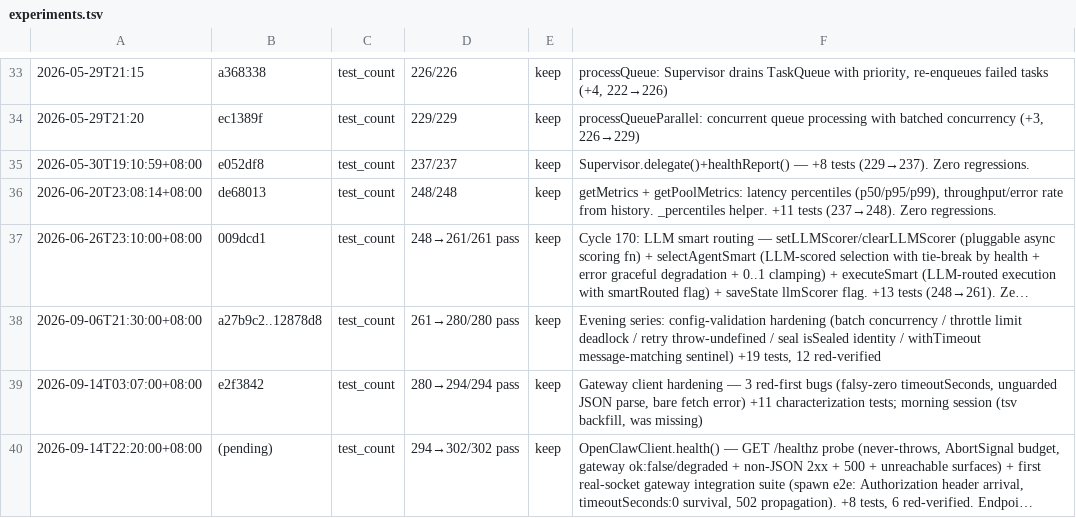
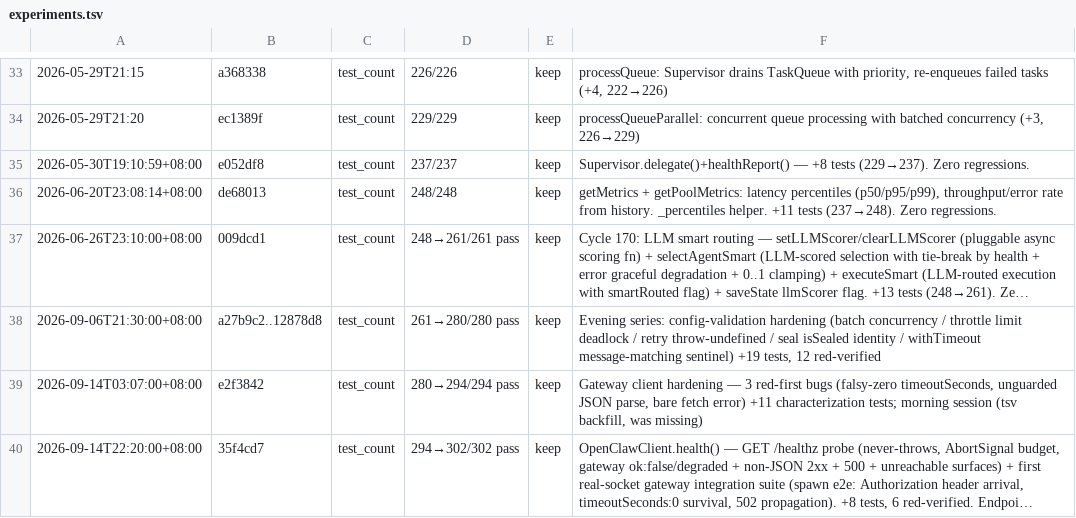
Before and after one commit to robertsong2019/openclaw-workspace, a TSV file: lab/openclaw-langgraph-bridge/experiments.tsv, drawn as a sheet; only a part is shown, gaps mark what is left out; long unchanged cells end in …; the diff names each change by its address in the sheet, - before the commit and + after, or states it on an @@ line.

Commit message:
langgraph-bridge: pin commit hash 35f4cd7 in experiments.tsv

```diff
--- a/lab/openclaw-langgraph-bridge/experiments.tsv
+++ b/lab/openclaw-langgraph-bridge/experiments.tsv
-B40: (pending)
+B40: 35f4cd7
```
